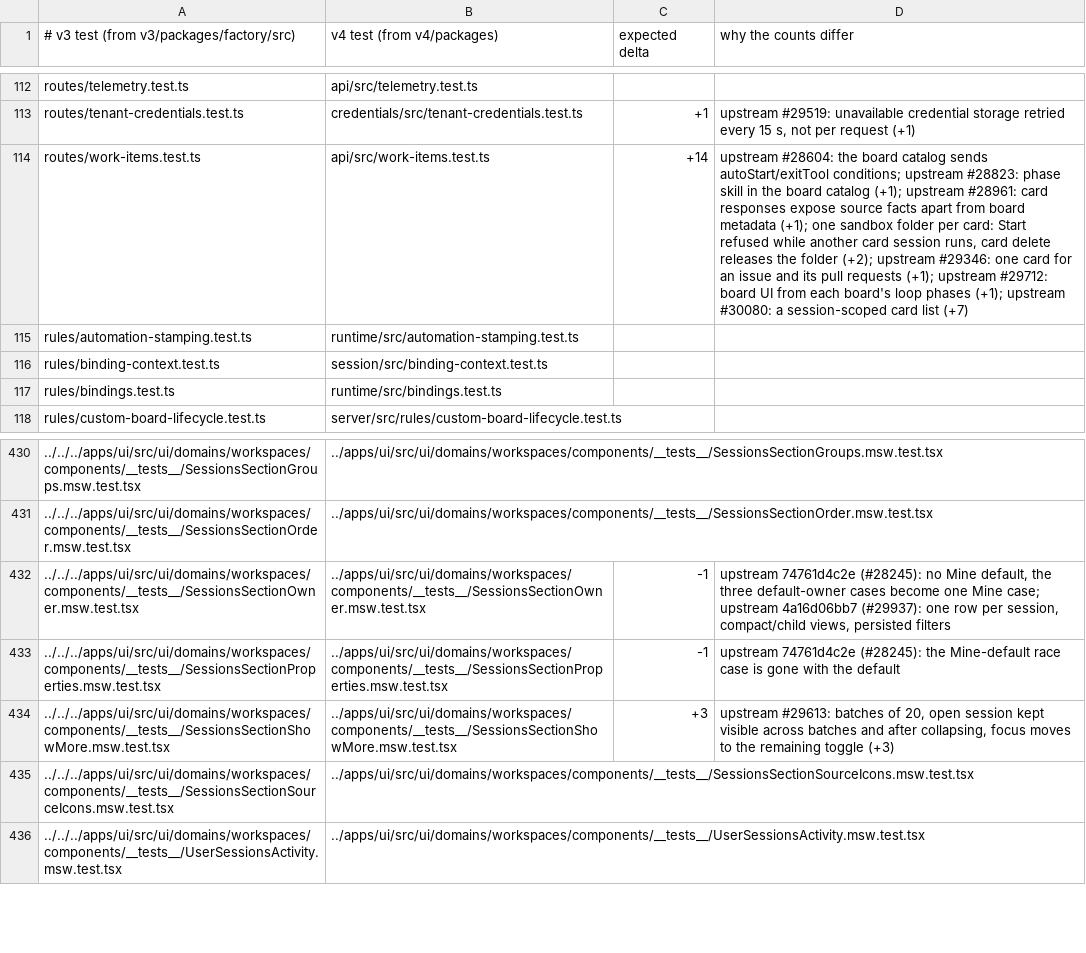
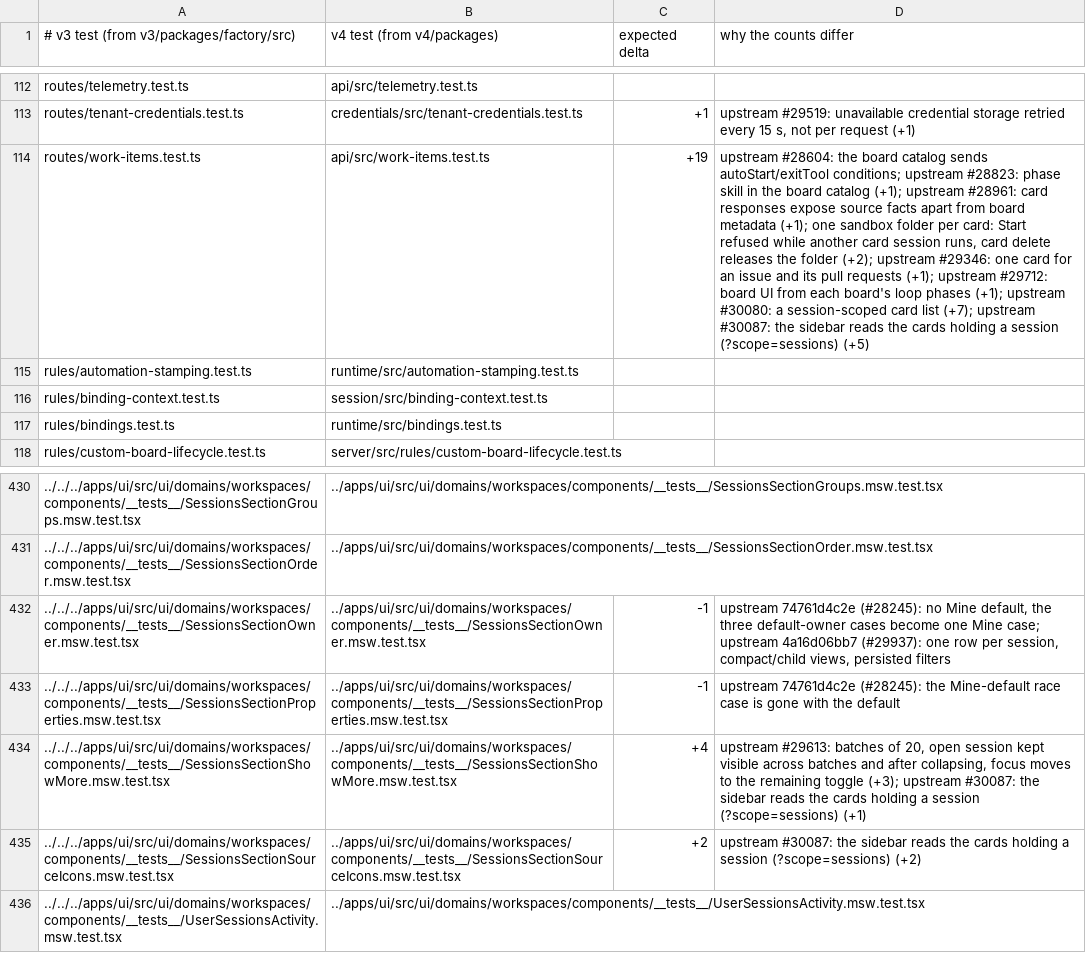
Before and after one commit to works-yura/software-factory, a TSV file: migration/test-pairs.tsv, drawn as a sheet; only a part is shown, gaps mark what is left out; the diff names each change by its address in the sheet, - before the commit and + after, or states it on an @@ line.

```diff
--- a/migration/test-pairs.tsv
+++ b/migration/test-pairs.tsv
-C114 (expected delta): +14
+C114 (expected delta): +19
-D114 (why the counts differ): …card list (+7)
+D114 (why the counts differ): …card list (+7); upstream #30087: the sidebar reads the cards holding a session (?scope=sessions) (+5)
-C434 (expected delta): +3
+C434 (expected delta): +4
-D434 (why the counts differ): …remaining toggle (+3)
+D434 (why the counts differ): …remaining toggle (+3); upstream #30087: the sidebar reads the cards holding a session (?scope=sessions) (+1)
-C435 (expected delta): (empty)
+C435 (expected delta): +2
-D435 (why the counts differ): (empty)
+D435 (why the counts differ): upstream #30087: the sidebar reads the cards holding a session (?scope=sessions) (+2)
```
Also changed, not shown: 12 other files.
